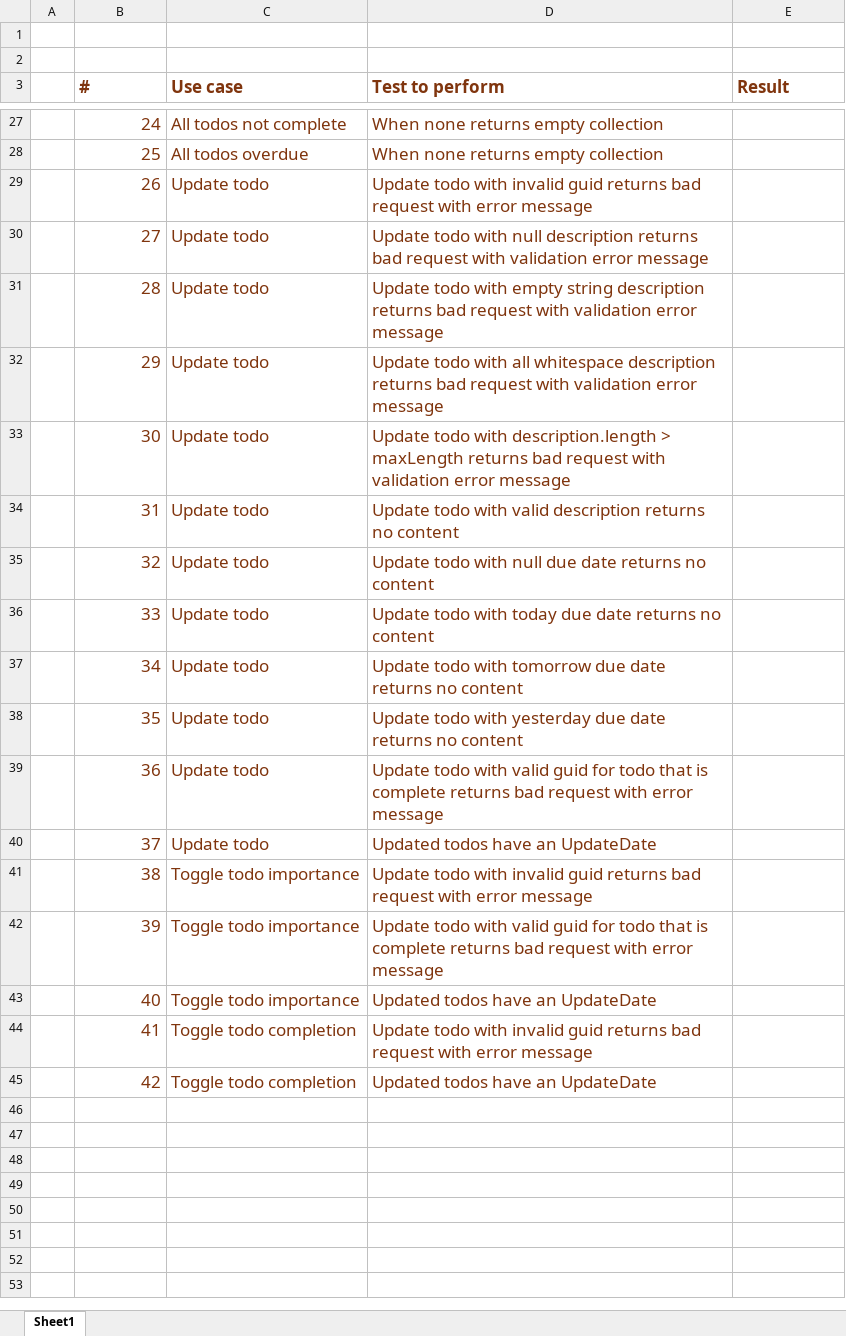
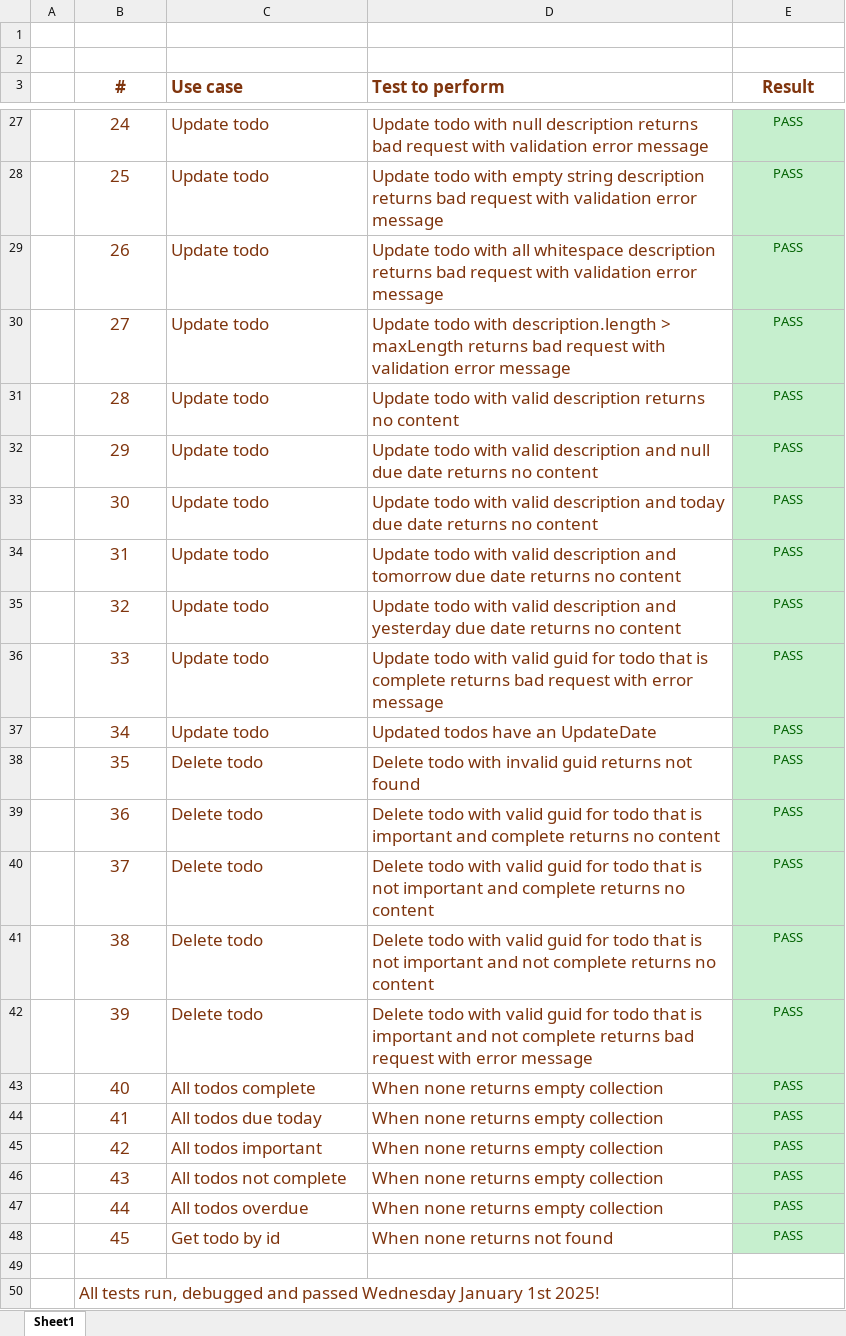
Before and after one commit to cblemaster/EasyTodoListApp-vertical-slice-architechture, an Excel workbook: Documentation/easytodolist-controller-action-tests.xlsx, sheet Sheet1, drawn as a sheet; only a part is shown, gaps mark what is left out; values as stored, in another font and other column widths than the file's, no borders; the diff covers the shown part only; the diff names each change by its address in the sheet, - before the commit and + after, or states it on an @@ line.

```diff
--- a/Documentation/easytodolist-controller-action-tests.xlsx (sheet Sheet1)
+++ b/Documentation/easytodolist-controller-action-tests.xlsx (sheet Sheet1)
-B3 alignment: left
+B3 alignment: center
-E3 alignment: left
+E3 alignment: center
-B27:B45 alignment: right
+B27:B45 alignment: center
-C27 (Use case): All todos not complete
+C27 (Use case): Update todo
-D27 (Test to perform): When none returns empty collection
+D27 (Test to perform): Update todo with null description returns bad request with validation error message
-E27:E45 (Result): (empty)
+E27:E45 (Result): PASS
-E27:E45 fill: none
+E27:E45 fill: #C6EFCE
-C28 (Use case): All todos overdue
+C28 (Use case): Update todo
-D28 (Test to perform): When none returns empty collection
+D28 (Test to perform): Update todo with empty string description returns bad request with validation error message
-D29 (Test to perform): …todo with invalid guid returns bad request with error message
+D29 (Test to perform): …todo with all whitespace description returns bad request with validation error message
-D30 (Test to perform): …todo with null description returns bad…
+D30 (Test to perform): …todo with description.length > maxLength returns bad…
-D31 (Test to perform): …todo with empty string description returns bad request with validation error message
+D31 (Test to perform): …todo with valid description returns no content
-D32 (Test to perform): …todo with all whitespace description returns bad request with validation error message
+D32 (Test to perform): …todo with valid description and null due date returns no content
-D33 (Test to perform): …todo with description.length > maxLength returns bad request with validation error message
+D33 (Test to perform): …todo with valid description and today due date returns no content
-D34 (Test to perform): …valid description returns no…
+D34 (Test to perform): …valid description and tomorrow due date returns no…
-D35 (Test to perform): …todo with null due date…
+D35 (Test to perform): …todo with valid description and yesterday due date…
-D36 (Test to perform): …todo with today due date returns no content
+D36 (Test to perform): …todo with valid guid for todo that is complete returns bad request with error message
-D37 (Test to perform): Update todo with tomorrow due date returns no content
+D37 (Test to perform): Updated todos have an UpdateDate
-C38:C40 (Use case): Update todo
+C38:C40 (Use case): Delete todo
-D38 (Test to perform): Update todo with yesterday due date returns no content
+D38 (Test to perform): Delete todo with invalid guid returns not found
-D39 (Test to perform): Update todo with valid guid for todo that is complete returns bad request with error message
+D39 (Test to perform): Delete todo with valid guid for todo that is important and complete returns no content
-D40 (Test to perform): Updated todos have an UpdateDate
+D40 (Test to perform): Delete todo with valid guid for todo that is not important and complete returns no content
-C41:C42 (Use case): Toggle todo importance
+C41:C42 (Use case): Delete todo
-D41 (Test to perform): Update todo with invalid guid returns bad request with error message
+D41 (Test to perform): Delete todo with valid guid for todo that is not important and not complete returns no content
-D42 (Test to perform): Update todo with valid guid for todo that is complete returns…
+D42 (Test to perform): Delete todo with valid guid for todo that is important and not complete returns…
-C43 (Use case): Toggle todo importance
+C43 (Use case): All todos complete
-D43 (Test to perform): Updated todos have an UpdateDate
+D43 (Test to perform): When none returns empty collection
-C44 (Use case): Toggle todo completion
+C44 (Use case): All todos due today
-D44 (Test to perform): Update todo with invalid guid returns bad request with error message
+D44 (Test to perform): When none returns empty collection
-C45 (Use case): Toggle todo completion
+C45 (Use case): All todos important
-D45 (Test to perform): Updated todos have an UpdateDate
+D45 (Test to perform): When none returns empty collection
+row 46:  | 43 | All todos not complete | When none returns empty collection | PASS
+row 47:  | 44 | All todos overdue | When none returns empty collection | PASS
+row 48:  | 45 | Get todo by id | When none returns not found | PASS
+row 49: (empty)
+row 50:  | All tests run, debugged and passed Wednesday January 1st 2025!
```
Also changed, not shown: 53 edited cells and cell formats elsewhere in this sheet, 1 other file.
